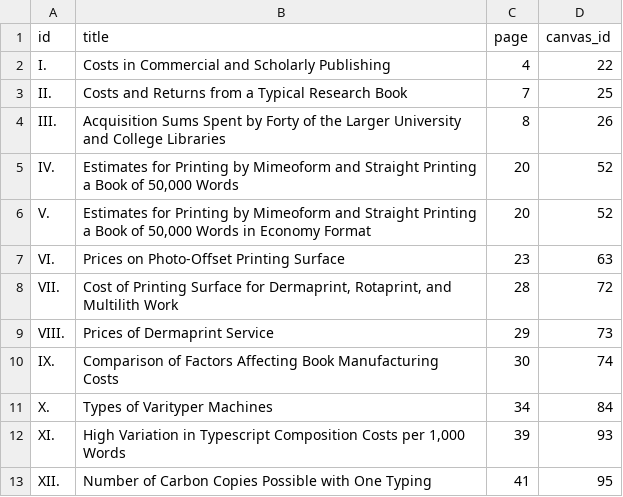
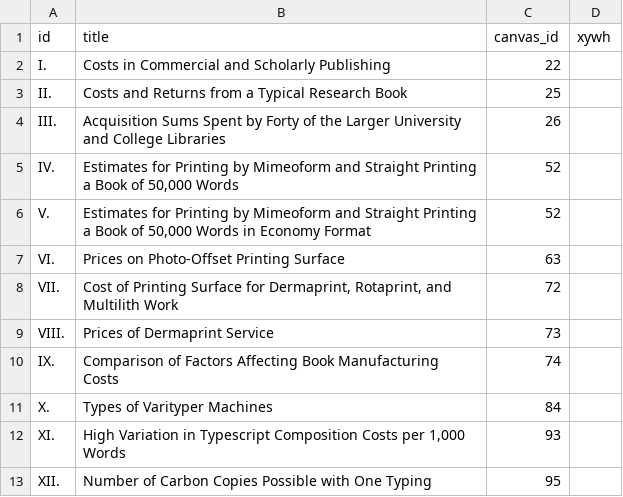
Before and after one commit to pbinkley/rcb-manual, a CSV file: _data/tables.csv, drawn as a sheet; only a part is shown; removed rows and columns are numbered as before the commit, all else as after; the diff names each change by its address in the sheet, - before the commit and + after, or states it on an @@ line.

```diff
--- a/_data/tables.csv
+++ b/_data/tables.csv
-column C (page), rows 2-13: 4 | 7 | 8 | 20 | 20 | 23 | 28 | 29 | 30 | 34 | 39 | 41
+column D (xywh), empty
```
Also changed, not shown: 3 other files.
